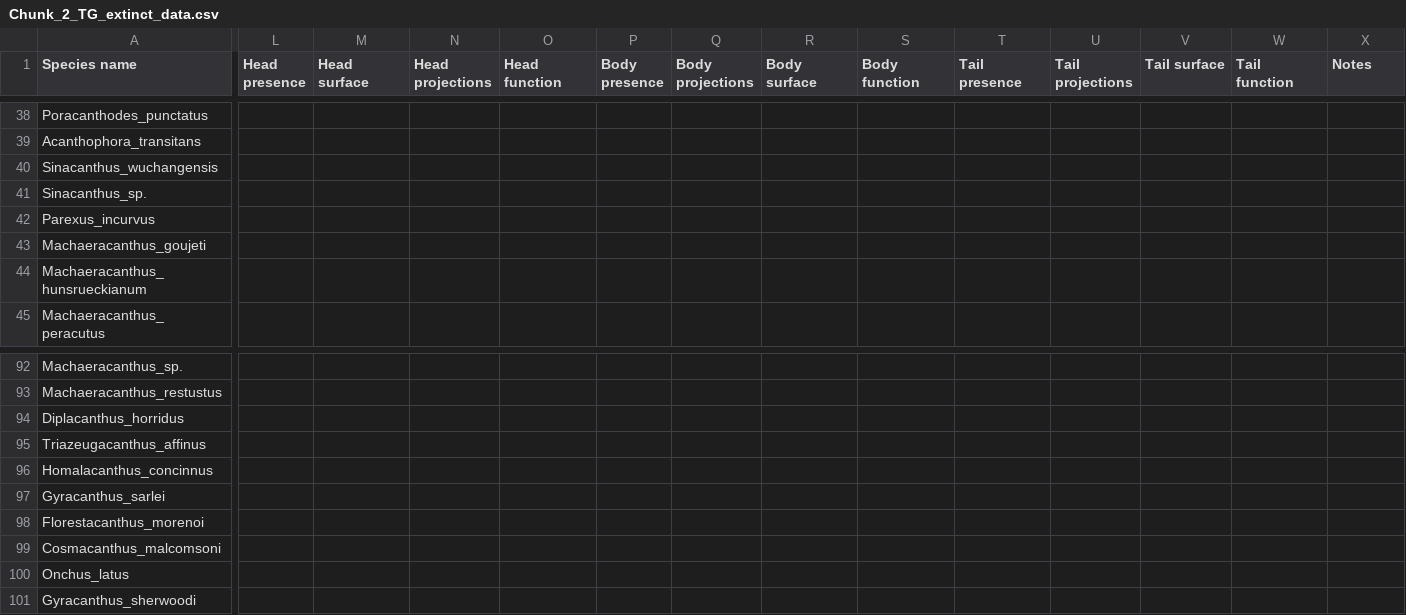
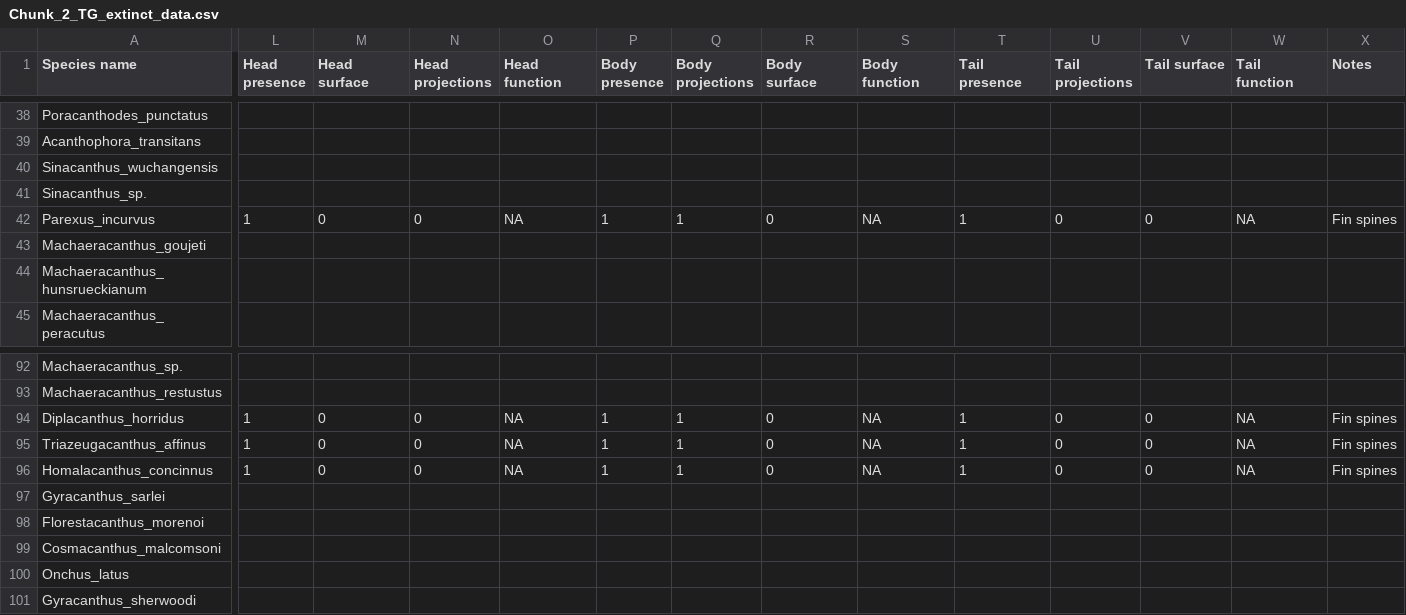
Before and after one commit to TGuillerme/Timespines, a CSV file: Data/Raw/Working chunks/Chunk_2_TG_extinct_data.csv, drawn as a sheet; only a part is shown, gaps mark what is left out; the diff covers the shown part only; the diff names each change by its address in the sheet, - before the commit and + after, or states it on an @@ line.

```diff
--- a/Data/Raw/Working chunks/Chunk_2_TG_extinct_data.csv
+++ b/Data/Raw/Working chunks/Chunk_2_TG_extinct_data.csv
-L42 (Head presence): (empty)
+L42 (Head presence): 1
-M42 (Head surface): (empty)
+M42 (Head surface): 0
-N42 (Head projections): (empty)
+N42 (Head projections): 0
-O42 (Head function): (empty)
+O42 (Head function): NA
-P42 (Body presence): (empty)
+P42 (Body presence): 1
-Q42 (Body projections): (empty)
+Q42 (Body projections): 1
-R42 (Body surface): (empty)
+R42 (Body surface): 0
-S42 (Body function): (empty)
+S42 (Body function): NA
-T42 (Tail presence): (empty)
+T42 (Tail presence): 1
-U42 (Tail projections): (empty)
+U42 (Tail projections): 0
-V42 (Tail surface): (empty)
+V42 (Tail surface): 0
-W42 (Tail function): (empty)
+W42 (Tail function): NA
-X42 (Notes): (empty)
+X42 (Notes): Fin spines
-L94:L96 (Head presence): (empty)
+L94:L96 (Head presence): 1
-M94:M96 (Head surface): (empty)
+M94:M96 (Head surface): 0
-N94:N96 (Head projections): (empty)
+N94:N96 (Head projections): 0
-O94:O96 (Head function): (empty)
+O94:O96 (Head function): NA
-P94:P96 (Body presence): (empty)
+P94:P96 (Body presence): 1
-Q94:Q96 (Body projections): (empty)
+Q94:Q96 (Body projections): 1
-R94:R96 (Body surface): (empty)
+R94:R96 (Body surface): 0
-S94:S96 (Body function): (empty)
+S94:S96 (Body function): NA
-T94:T96 (Tail presence): (empty)
+T94:T96 (Tail presence): 1
-U94:U96 (Tail projections): (empty)
+U94:U96 (Tail projections): 0
-V94:V96 (Tail surface): (empty)
+V94:V96 (Tail surface): 0
-W94:W96 (Tail function): (empty)
+W94:W96 (Tail function): NA
-X94:X96 (Notes): (empty)
+X94:X96 (Notes): Fin spines
```
Also changed, not shown: 78 edited cells elsewhere in this file.
